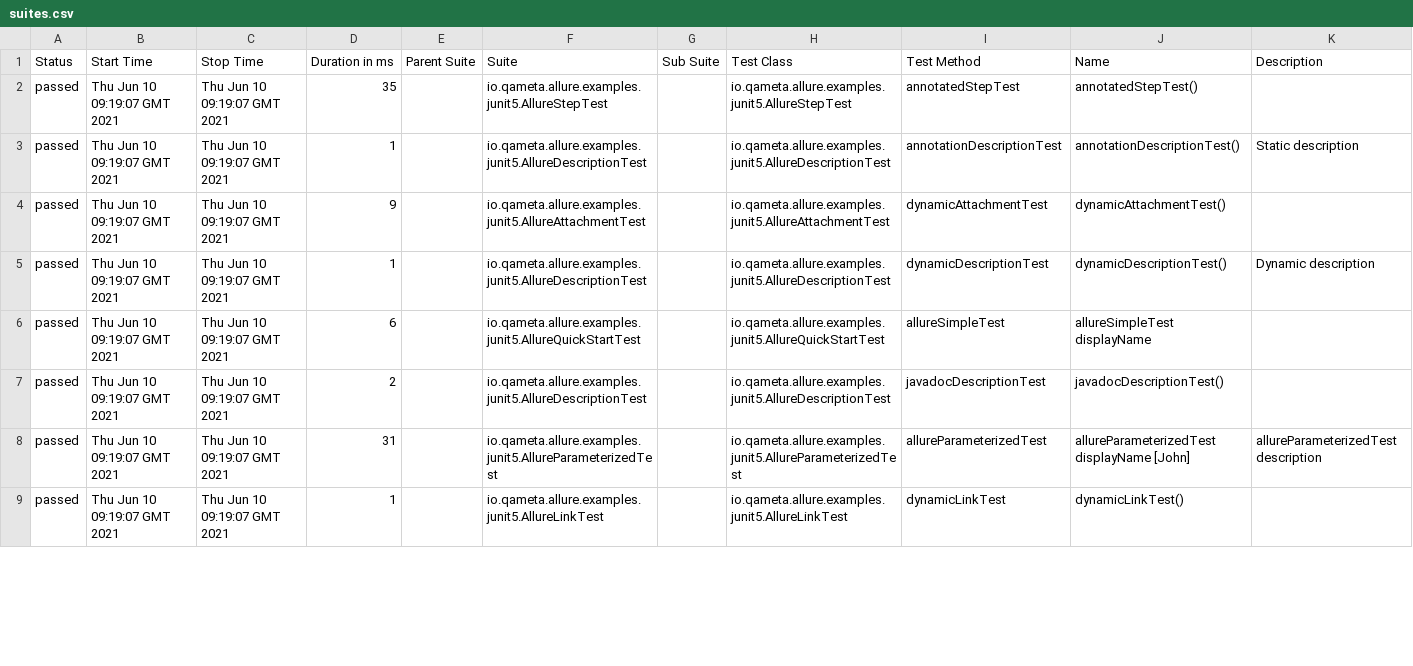
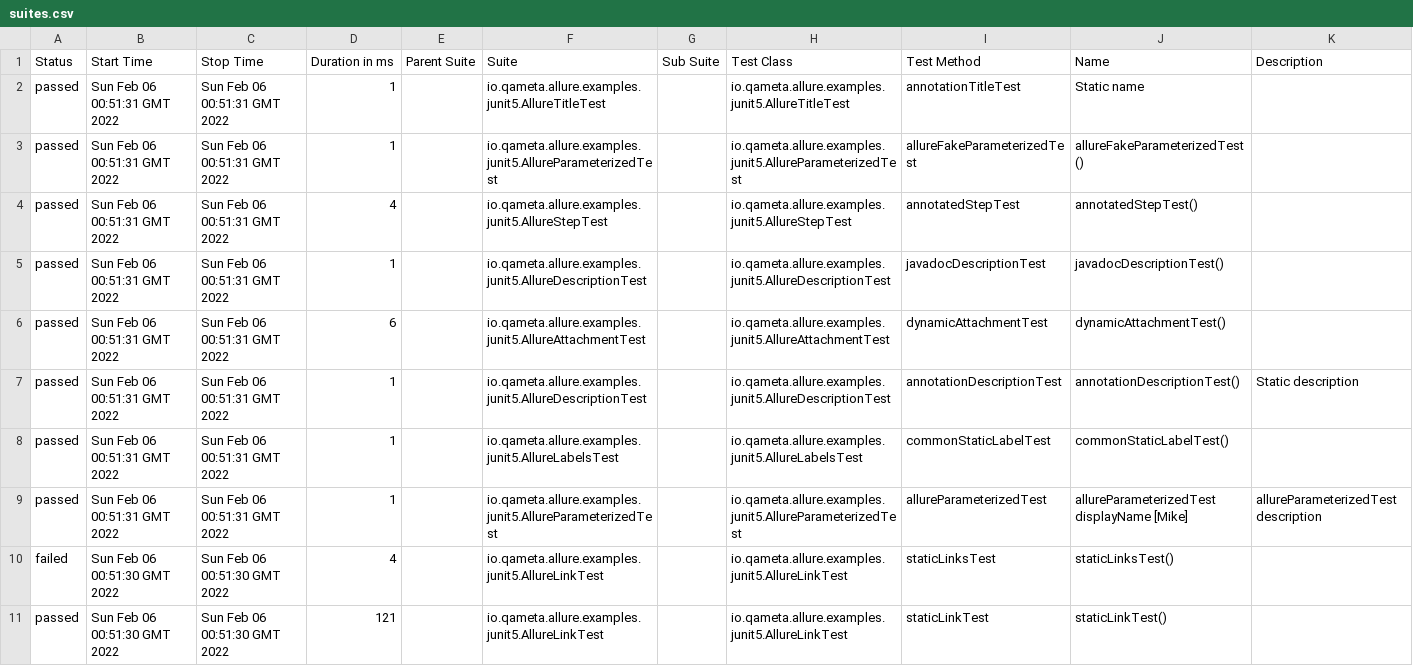
Before and after one commit to velvet2016/allure-junit5-maven, a CSV file: 7/data/suites.csv, drawn as a sheet; only a part is shown; the diff covers the shown part only.

```diff
--- a/7/data/suites.csv
+++ b/7/data/suites.csv
@@ -1,9 +1,11 @@
 "Status","Start Time","Stop Time","Duration in ms","Parent Suite","Suite","Sub Suite","Test Class","Test Method","Name","Description"
-"passed","Thu Jun 10 09:19:07 GMT 2021","Thu Jun 10 09:19:07 GMT 2021","35","","io.qameta.allure.examples.junit5.AllureStepTest","","io.qameta.allure.examples.junit5.AllureStepTest","annotatedStepTest","annotatedStepTest()",""
-"passed","Thu Jun 10 09:19:07 GMT 2021","Thu Jun 10 09:19:07 GMT 2021","1","","io.qameta.allure.examples.junit5.AllureDescriptionTest","","io.qameta.allure.examples.junit5.AllureDescriptionTest","annotationDescriptionTest","annotationDescriptionTest()","Static description"
-"passed","Thu Jun 10 09:19:07 GMT 2021","Thu Jun 10 09:19:07 GMT 2021","9","","io.qameta.allure.examples.junit5.AllureAttachmentTest","","io.qameta.allure.examples.junit5.AllureAttachmentTest","dynamicAttachmentTest","dynamicAttachmentTest()",""
-"passed","Thu Jun 10 09:19:07 GMT 2021","Thu Jun 10 09:19:07 GMT 2021","1","","io.qameta.allure.examples.junit5.AllureDescriptionTest","","io.qameta.allure.examples.junit5.AllureDescriptionTest","dynamicDescriptionTest","dynamicDescriptionTest()","Dynamic description"
-"passed","Thu Jun 10 09:19:07 GMT 2021","Thu Jun 10 09:19:07 GMT 2021","6","","io.qameta.allure.examples.junit5.AllureQuickStartTest","","io.qameta.allure.examples.junit5.AllureQuickStartTest","allureSimpleTest","allureSimpleTest displayName",""
-"passed","Thu Jun 10 09:19:07 GMT 2021","Thu Jun 10 09:19:07 GMT 2021","2","","io.qameta.allure.examples.junit5.AllureDescriptionTest","","io.qameta.allure.examples.junit5.AllureDescriptionTest","javadocDescriptionTest","javadocDescriptionTest()",""
-"passed","Thu Jun 10 09:19:07 GMT 2021","Thu Jun 10 09:19:07 GMT 2021","31","","io.qameta.allure.examples.junit5.AllureParameterizedTest","","io.qameta.allure.examples.junit5.AllureParameterizedTest","allureParameterizedTest","allureParameterizedTest displayName [John]","allureParameterizedTest description"
-"passed","Thu Jun 10 09:19:07 GMT 2021","Thu Jun 10 09:19:07 GMT 2021","1","","io.qameta.allure.examples.junit5.AllureLinkTest","","io.qameta.allure.examples.junit5.AllureLinkTest","dynamicLinkTest","dynamicLinkTest()",""
+"passed","Sun Feb 06 00:51:31 GMT 2022","Sun Feb 06 00:51:31 GMT 2022","1","","io.qameta.allure.examples.junit5.AllureTitleTest","","io.qameta.allure.examples.junit5.AllureTitleTest","annotationTitleTest","Static name",""
+"passed","Sun Feb 06 00:51:31 GMT 2022","Sun Feb 06 00:51:31 GMT 2022","1","","io.qameta.allure.examples.junit5.AllureParameterizedTest","","io.qameta.allure.examples.junit5.AllureParameterizedTest","allureFakeParameterizedTest","allureFakeParameterizedTest()",""
+"passed","Sun Feb 06 00:51:31 GMT 2022","Sun Feb 06 00:51:31 GMT 2022","4","","io.qameta.allure.examples.junit5.AllureStepTest","","io.qameta.allure.examples.junit5.AllureStepTest","annotatedStepTest","annotatedStepTest()",""
+"passed","Sun Feb 06 00:51:31 GMT 2022","Sun Feb 06 00:51:31 GMT 2022","1","","io.qameta.allure.examples.junit5.AllureDescriptionTest","","io.qameta.allure.examples.junit5.AllureDescriptionTest","javadocDescriptionTest","javadocDescriptionTest()",""
+"passed","Sun Feb 06 00:51:31 GMT 2022","Sun Feb 06 00:51:31 GMT 2022","6","","io.qameta.allure.examples.junit5.AllureAttachmentTest","","io.qameta.allure.examples.junit5.AllureAttachmentTest","dynamicAttachmentTest","dynamicAttachmentTest()",""
+"passed","Sun Feb 06 00:51:31 GMT 2022","Sun Feb 06 00:51:31 GMT 2022","1","","io.qameta.allure.examples.junit5.AllureDescriptionTest","","io.qameta.allure.examples.junit5.AllureDescriptionTest","annotationDescriptionTest","annotationDescriptionTest()","Static description"
+"passed","Sun Feb 06 00:51:31 GMT 2022","Sun Feb 06 00:51:31 GMT 2022","1","","io.qameta.allure.examples.junit5.AllureLabelsTest","","io.qameta.allure.examples.junit5.AllureLabelsTest","commonStaticLabelTest","commonStaticLabelTest()",""
+"passed","Sun Feb 06 00:51:31 GMT 2022","Sun Feb 06 00:51:31 GMT 2022","1","","io.qameta.allure.examples.junit5.AllureParameterizedTest","","io.qameta.allure.examples.junit5.AllureParameterizedTest","allureParameterizedTest","allureParameterizedTest displayName [Mike]","allureParameterizedTest description"
+"failed","Sun Feb 06 00:51:30 GMT 2022","Sun Feb 06 00:51:30 GMT 2022","4","","io.qameta.allure.examples.junit5.AllureLinkTest","","io.qameta.allure.examples.junit5.AllureLinkTest","staticLinksTest","staticLinksTest()",""
+"passed","Sun Feb 06 00:51:30 GMT 2022","Sun Feb 06 00:51:30 GMT 2022","121","","io.qameta.allure.examples.junit5.AllureLinkTest","","io.qameta.allure.examples.junit5.AllureLinkTest","staticLinkTest","staticLinkTest()",""
```
Also changed, not shown: 1 added row, 3 removed rows and 59 edited cells elsewhere in this file, 7/data/behaviors.csv, 58 other files.
